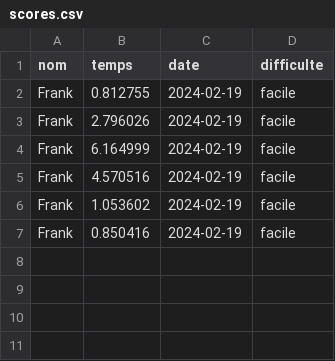
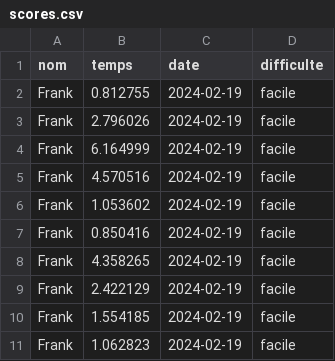
Before and after one commit to bettina-sarah/Carre_rouge, a CSV file: Carre_rouge/scores.csv, drawn as a sheet; the diff names each change by its address in the sheet, - before the commit and + after, or states it on an @@ line.

```diff
--- a/Carre_rouge/scores.csv
+++ b/Carre_rouge/scores.csv
+row 8: Frank | 4.358265 | 2024-02-19 | facile
+row 9: Frank | 2.422129 | 2024-02-19 | facile
+row 10: Frank | 1.554185 | 2024-02-19 | facile
+row 11: Frank | 1.062823 | 2024-02-19 | facile
```
Also changed, not shown: 1 other file.
